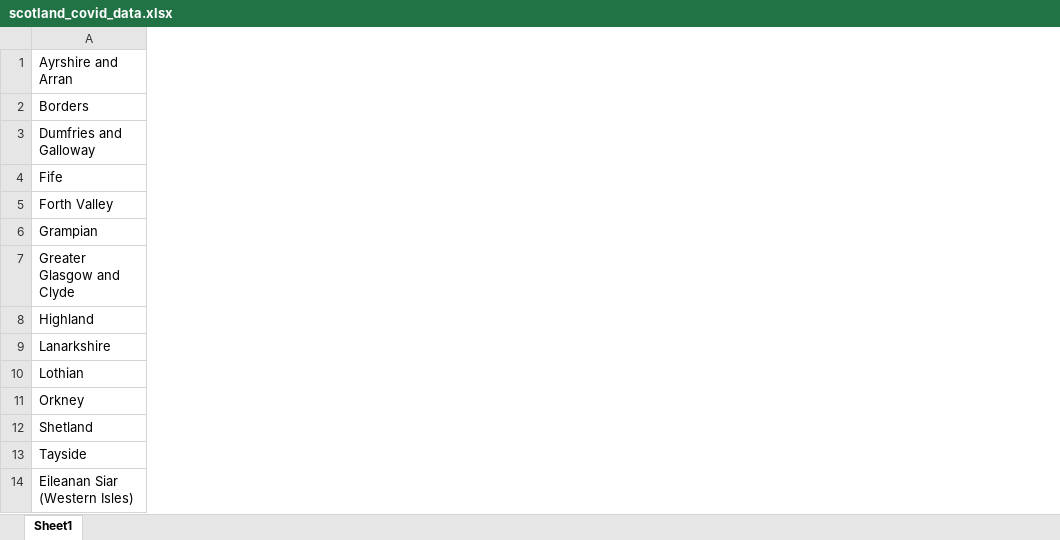
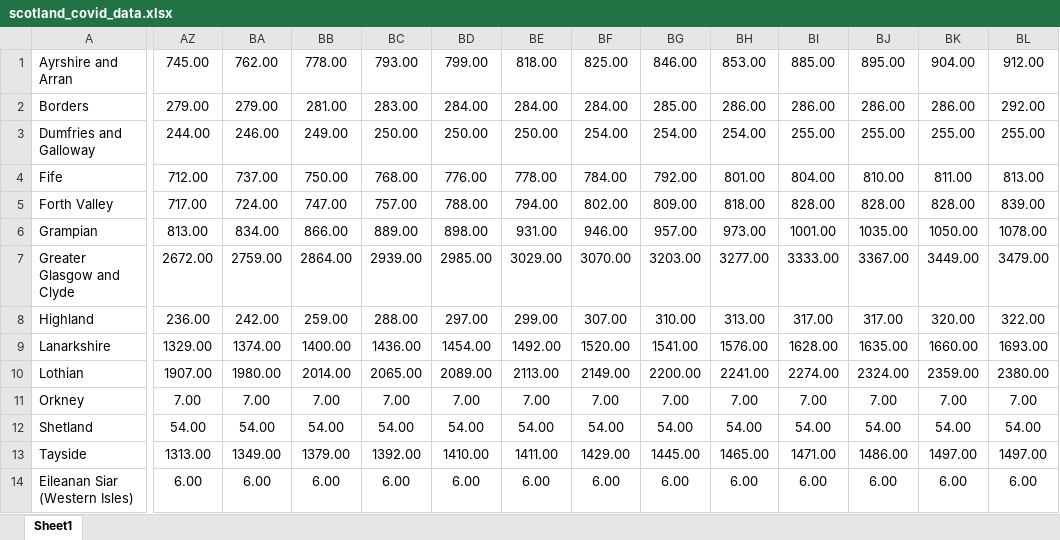
Before and after one commit to AlexBowring/Covid19CCT, an Excel workbook: scotland_covid_data.xlsx, sheet Sheet1, drawn as a sheet; only a part is shown, gaps mark what is left out; values as stored, in another font and other column widths than the file's, no borders; the diff covers the shown part only; the diff names each change by its address in the sheet, - before the commit and + after, or states it on an @@ line.

```diff
--- a/scotland_covid_data.xlsx (sheet Sheet1)
+++ b/scotland_covid_data.xlsx (sheet Sheet1)
+column AZ, rows 1-14: 745.00 | 279.00 | 244.00 | 712.00 | 717.00 | 813.00 | 2672.00 | 236.00 | 1329.00 | 1907.00 | 7.00 | 54.00 | 1313.00 | 6.00
+column BA, rows 1-14: 762.00 | 279.00 | 246.00 | 737.00 | 724.00 | 834.00 | 2759.00 | 242.00 | 1374.00 | 1980.00 | 7.00 | 54.00 | 1349.00 | 6.00
+column BB, rows 1-14: 778.00 | 281.00 | 249.00 | 750.00 | 747.00 | 866.00 | 2864.00 | 259.00 | 1400.00 | 2014.00 | 7.00 | 54.00 | 1379.00 | 6.00
+column BC, rows 1-14: 793.00 | 283.00 | 250.00 | 768.00 | 757.00 | 889.00 | 2939.00 | 288.00 | 1436.00 | 2065.00 | 7.00 | 54.00 | 1392.00 | 6.00
+column BD, rows 1-14: 799.00 | 284.00 | 250.00 | 776.00 | 788.00 | 898.00 | 2985.00 | 297.00 | 1454.00 | 2089.00 | 7.00 | 54.00 | 1410.00 | 6.00
+column BE, rows 1-14: 818.00 | 284.00 | 250.00 | 778.00 | 794.00 | 931.00 | 3029.00 | 299.00 | 1492.00 | 2113.00 | 7.00 | 54.00 | 1411.00 | 6.00
+column BF, rows 1-14: 825.00 | 284.00 | 254.00 | 784.00 | 802.00 | 946.00 | 3070.00 | 307.00 | 1520.00 | 2149.00 | 7.00 | 54.00 | 1429.00 | 6.00
+column BG, rows 1-14: 846.00 | 285.00 | 254.00 | 792.00 | 809.00 | 957.00 | 3203.00 | 310.00 | 1541.00 | 2200.00 | 7.00 | 54.00 | 1445.00 | 6.00
+column BH, rows 1-14: 853.00 | 286.00 | 254.00 | 801.00 | 818.00 | 973.00 | 3277.00 | 313.00 | 1576.00 | 2241.00 | 7.00 | 54.00 | 1465.00 | 6.00
+column BI, rows 1-14: 885.00 | 286.00 | 255.00 | 804.00 | 828.00 | 1001.00 | 3333.00 | 317.00 | 1628.00 | 2274.00 | 7.00 | 54.00 | 1471.00 | 6.00
+column BJ, rows 1-14: 895.00 | 286.00 | 255.00 | 810.00 | 828.00 | 1035.00 | 3367.00 | 317.00 | 1635.00 | 2324.00 | 7.00 | 54.00 | 1486.00 | 6.00
+column BK, rows 1-14: 904.00 | 286.00 | 255.00 | 811.00 | 828.00 | 1050.00 | 3449.00 | 320.00 | 1660.00 | 2359.00 | 7.00 | 54.00 | 1497.00 | 6.00
+column BL, rows 1-14: 912.00 | 292.00 | 255.00 | 813.00 | 839.00 | 1078.00 | 3479.00 | 322.00 | 1693.00 | 2380.00 | 7.00 | 54.00 | 1497.00 | 6.00
```
Also changed, not shown: 23 added columns elsewhere in this sheet, covid_data.xlsx, wales_covid_data.xlsx, 4 other files.
